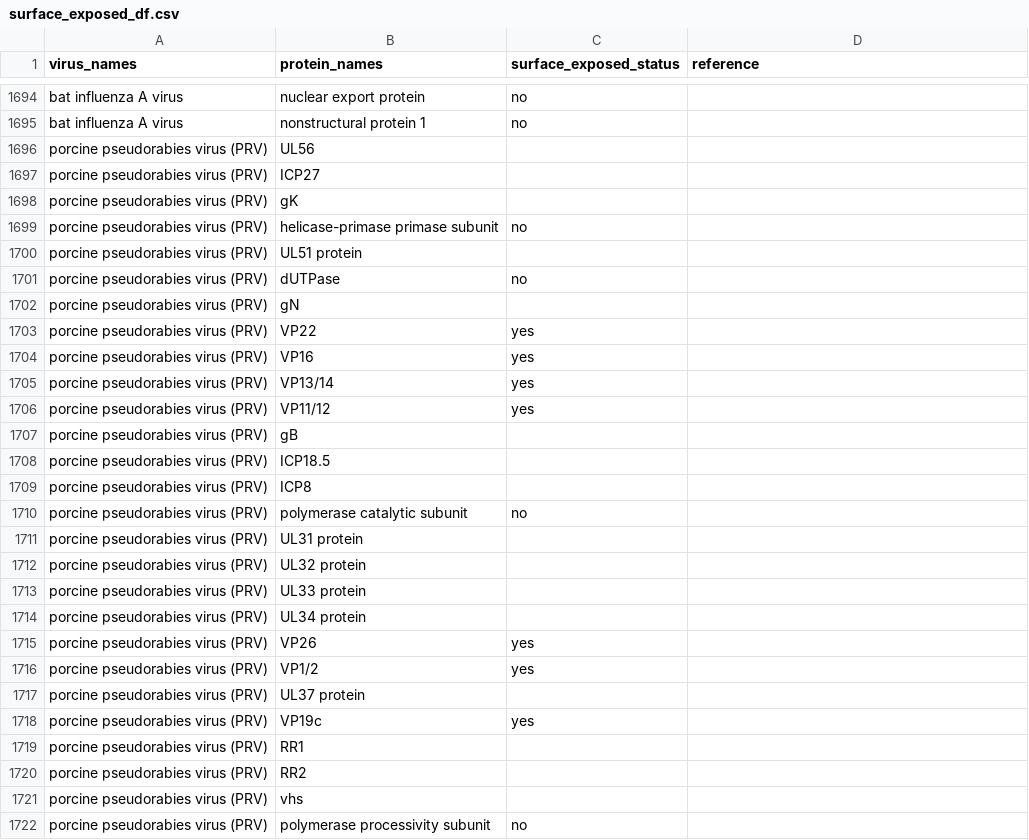
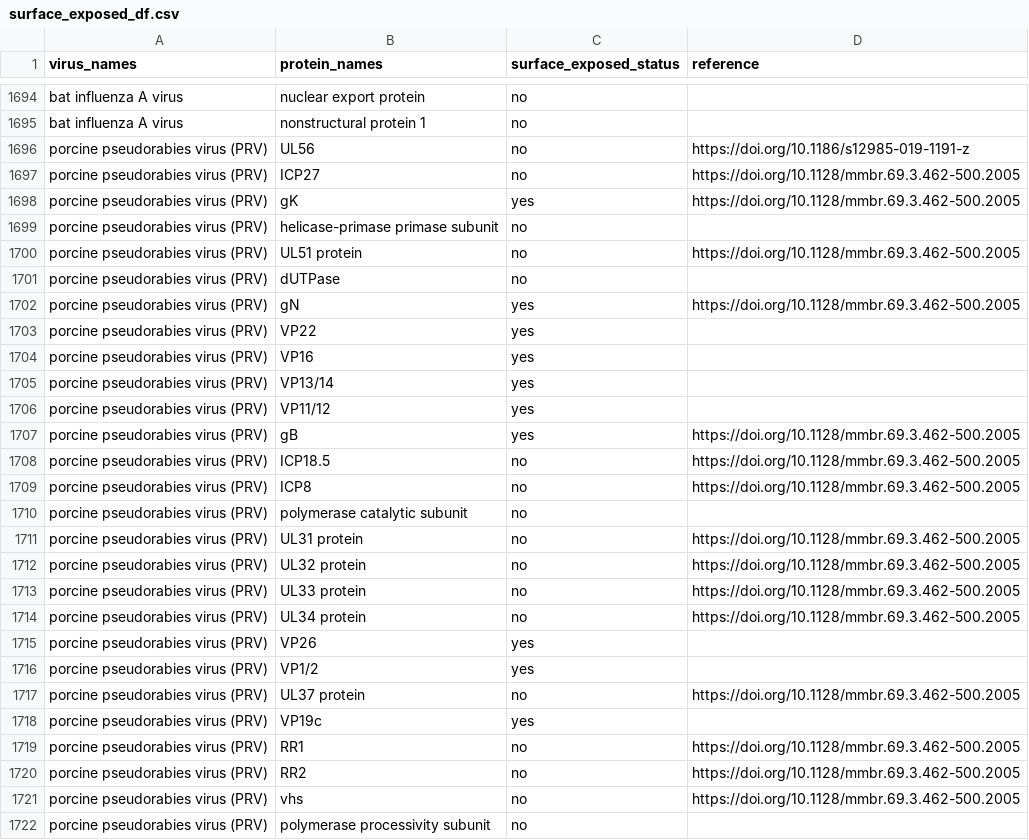
Before and after one commit to lanl/ldrd_virus_work, a CSV file: viral_seq/data/surface_exposed_df.csv, drawn as a sheet; only a part is shown, gaps mark what is left out; the diff covers the shown part only.

Commit message:
ENH: add entries to surface_exposed_df.csv

```diff
--- a/viral_seq/data/surface_exposed_df.csv
+++ b/viral_seq/data/surface_exposed_df.csv
@@ -1695,9 +1695,9 @@ bat influenza A virus,nuclear export protein,no,
 bat influenza A virus,nonstructural protein 1,no,
-porcine pseudorabies virus (PRV),UL56,,
-porcine pseudorabies virus (PRV),ICP27,,
-porcine pseudorabies virus (PRV),gK,,
+porcine pseudorabies virus (PRV),UL56,no,https://doi.org/10.1186/s12985-019-1191-z
+porcine pseudorabies virus (PRV),ICP27,no,https://doi.org/10.1128/mmbr.69.3.462-500.2005
+porcine pseudorabies virus (PRV),gK,yes,https://doi.org/10.1128/mmbr.69.3.462-500.2005
 porcine pseudorabies virus (PRV),helicase-primase primase subunit,no,
-porcine pseudorabies virus (PRV),UL51 protein,,
+porcine pseudorabies virus (PRV),UL51 protein,no,https://doi.org/10.1128/mmbr.69.3.462-500.2005
 porcine pseudorabies virus (PRV),dUTPase,no,
-porcine pseudorabies virus (PRV),gN,,
+porcine pseudorabies virus (PRV),gN,yes,https://doi.org/10.1128/mmbr.69.3.462-500.2005
 porcine pseudorabies virus (PRV),VP22,yes,
@@ -1706,17 +1706,17 @@ porcine pseudorabies virus (PRV),VP13/14,yes,
 porcine pseudorabies virus (PRV),VP11/12,yes,
-porcine pseudorabies virus (PRV),gB,,
-porcine pseudorabies virus (PRV),ICP18.5,,
-porcine pseudorabies virus (PRV),ICP8,,
+porcine pseudorabies virus (PRV),gB,yes,https://doi.org/10.1128/mmbr.69.3.462-500.2005
+porcine pseudorabies virus (PRV),ICP18.5,no,https://doi.org/10.1128/mmbr.69.3.462-500.2005
+porcine pseudorabies virus (PRV),ICP8,no,https://doi.org/10.1128/mmbr.69.3.462-500.2005
 porcine pseudorabies virus (PRV),polymerase catalytic subunit,no,
-porcine pseudorabies virus (PRV),UL31 protein,,
-porcine pseudorabies virus (PRV),UL32 protein,,
-porcine pseudorabies virus (PRV),UL33 protein,,
-porcine pseudorabies virus (PRV),UL34 protein,,
+porcine pseudorabies virus (PRV),UL31 protein,no,https://doi.org/10.1128/mmbr.69.3.462-500.2005
+porcine pseudorabies virus (PRV),UL32 protein,no,https://doi.org/10.1128/mmbr.69.3.462-500.2005
+porcine pseudorabies virus (PRV),UL33 protein,no,https://doi.org/10.1128/mmbr.69.3.462-500.2005
+porcine pseudorabies virus (PRV),UL34 protein,no,https://doi.org/10.1128/mmbr.69.3.462-500.2005
 porcine pseudorabies virus (PRV),VP26,yes,
 porcine pseudorabies virus (PRV),VP1/2,yes,
-porcine pseudorabies virus (PRV),UL37 protein,,
+porcine pseudorabies virus (PRV),UL37 protein,no,https://doi.org/10.1128/mmbr.69.3.462-500.2005
 porcine pseudorabies virus (PRV),VP19c,yes,
-porcine pseudorabies virus (PRV),RR1,,
-porcine pseudorabies virus (PRV),RR2,,
-porcine pseudorabies virus (PRV),vhs,,
+porcine pseudorabies virus (PRV),RR1,no,https://doi.org/10.1128/mmbr.69.3.462-500.2005
+porcine pseudorabies virus (PRV),RR2,no,https://doi.org/10.1128/mmbr.69.3.462-500.2005
+porcine pseudorabies virus (PRV),vhs,no,https://doi.org/10.1128/mmbr.69.3.462-500.2005
 porcine pseudorabies virus (PRV),polymerase processivity subunit,no,
```
Also changed, not shown: 162 edited cells elsewhere in this file.
